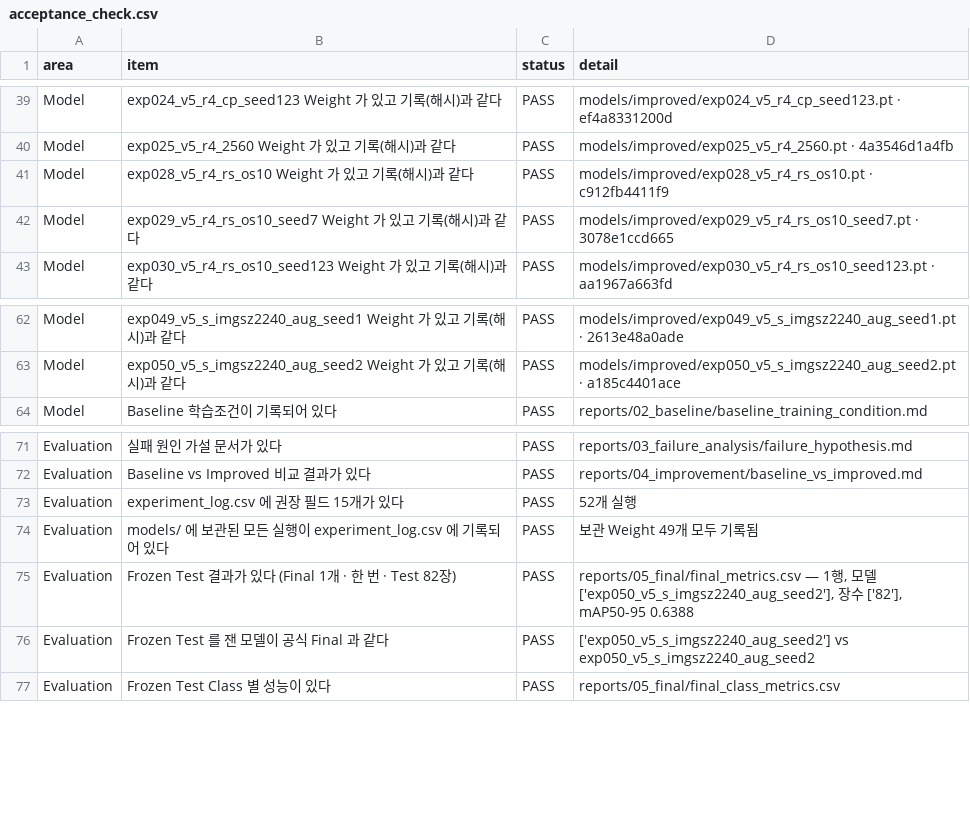
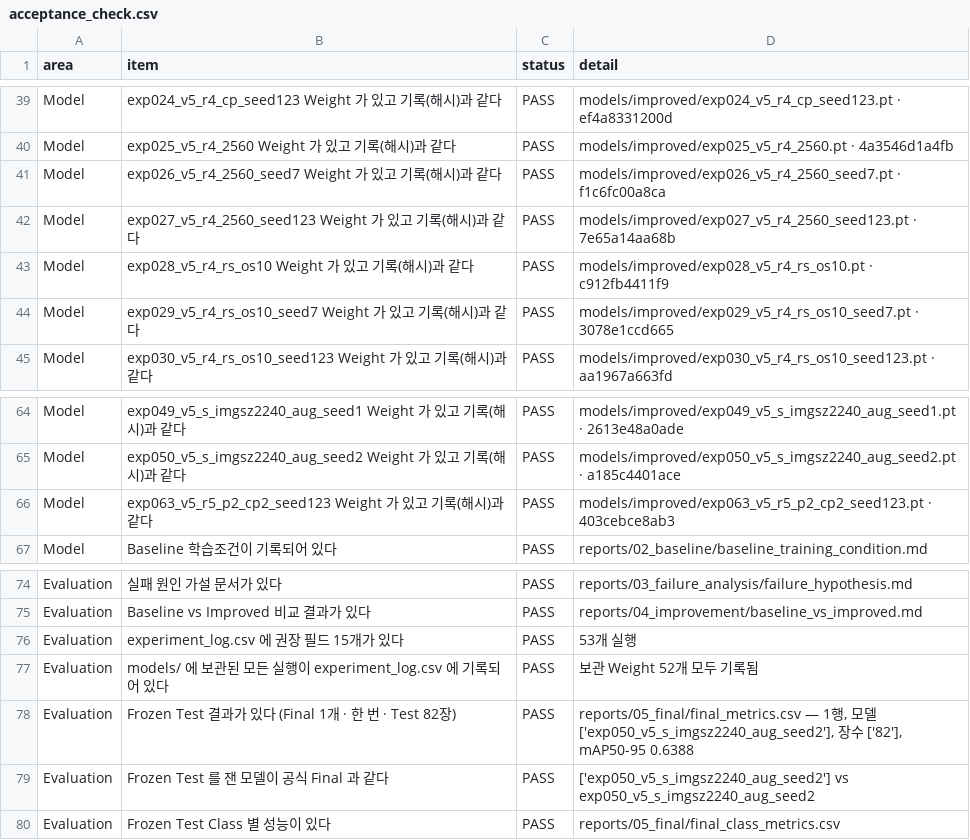
Before and after one commit to ariuck/group_3, a CSV file: subject8/reports/05_acceptance/acceptance_check.csv, drawn as a sheet; only a part is shown, gaps mark what is left out.

```diff
--- a/subject8/reports/05_acceptance/acceptance_check.csv
+++ b/subject8/reports/05_acceptance/acceptance_check.csv
@@ -40,2 +40,4 @@ Model,exp024_v5_r4_cp_seed123 Weight 가 있고 기록(해시)과 같다,PASS,mo
 Model,exp025_v5_r4_2560 Weight 가 있고 기록(해시)과 같다,PASS,models/improved/exp025_v5_r4_2560.pt · 4a3546d1a4fb
+Model,exp026_v5_r4_2560_seed7 Weight 가 있고 기록(해시)과 같다,PASS,models/improved/exp026_v5_r4_2560_seed7.pt · f1c6fc00a8ca
+Model,exp027_v5_r4_2560_seed123 Weight 가 있고 기록(해시)과 같다,PASS,models/improved/exp027_v5_r4_2560_seed123.pt · 7e65a14aa68b
 Model,exp028_v5_r4_rs_os10 Weight 가 있고 기록(해시)과 같다,PASS,models/improved/exp028_v5_r4_rs_os10.pt · c912fb4411f9
@@ -63,2 +65,3 @@ Model,exp049_v5_s_imgsz2240_aug_seed1 Weight 가 있고 기록(해시)과 같다
 Model,exp050_v5_s_imgsz2240_aug_seed2 Weight 가 있고 기록(해시)과 같다,PASS,models/improved/exp050_v5_s_imgsz2240_aug_seed2.pt · a185c4401ace
+Model,exp063_v5_r5_p2_cp2_seed123 Weight 가 있고 기록(해시)과 같다,PASS,models/improved/exp063_v5_r5_p2_cp2_seed123.pt · 403cebce8ab3
 Model,Baseline 학습조건이 기록되어 있다,PASS,reports/02_baseline/baseline_training_condition.md
@@ -72,4 +75,4 @@ Evaluation,실패 원인 가설 문서가 있다,PASS,reports/03_failure_analysi
 Evaluation,Baseline vs Improved 비교 결과가 있다,PASS,reports/04_improvement/baseline_vs_improved.md
-Evaluation,experiment_log.csv 에 권장 필드 15개가 있다,PASS,52개 실행
-Evaluation,models/ 에 보관된 모든 실행이 experiment_log.csv 에 기록되어 있다,PASS,보관 Weight 49개 모두 기록됨
+Evaluation,experiment_log.csv 에 권장 필드 15개가 있다,PASS,53개 실행
+Evaluation,models/ 에 보관된 모든 실행이 experiment_log.csv 에 기록되어 있다,PASS,보관 Weight 52개 모두 기록됨
 Evaluation,Frozen Test 결과가 있다 (Final 1개 · 한 번 · Test 82장),PASS,"reports/05_final/final_metrics.csv — 1행, 모델 ['exp050_v5_s_imgsz2240_aug_seed2'], 장수 ['82'], mAP50-95 0.6388"
```
Also changed, not shown: 2 other files.
